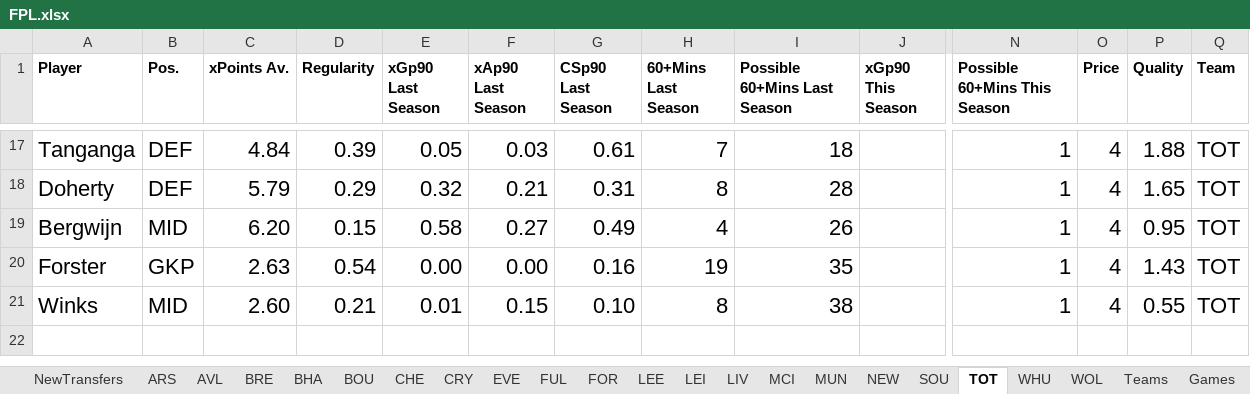
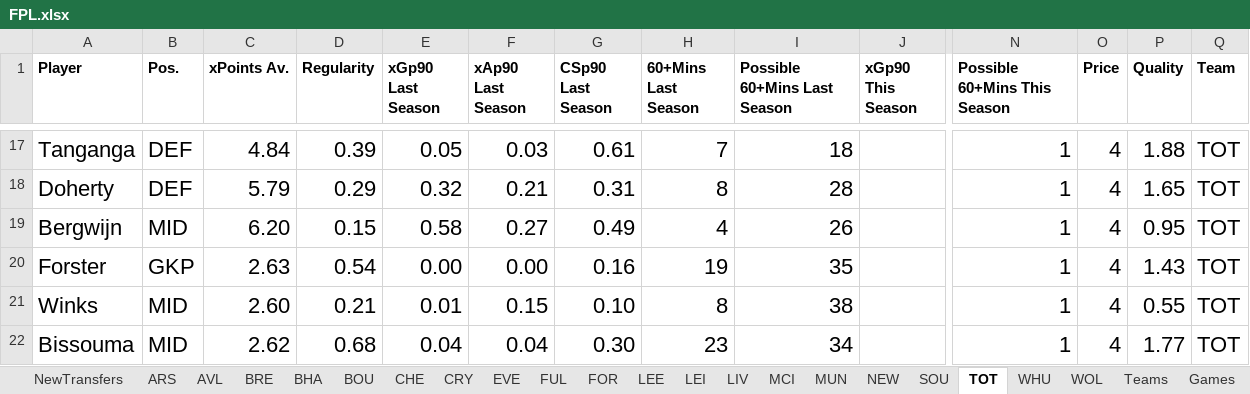
Before and after one commit to ivannoden/FPL, an Excel workbook: FPL.xlsx, sheet TOT, drawn as a sheet; only a part is shown, gaps mark what is left out; values as stored, in another font and other column widths than the file's, no borders; table styles not drawn; rows hold the shown columns only; the diff names each change by its address in the sheet, - before the commit and + after, or states it on an @@ line.

Commit message:
Added transfers

```diff
--- a/FPL.xlsx (sheet TOT)
+++ b/FPL.xlsx (sheet TOT)
+row 22: Bissouma | MID | 2.62 | 0.68 | 0.04 | 0.04 | 0.30 | 23 | 34 |  | 1 | 4 | 1.77 | TOT
```
Also changed, not shown: sheet BHA.
